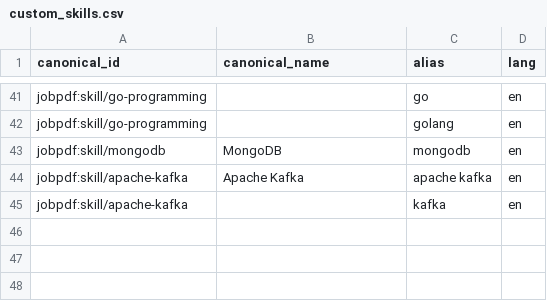
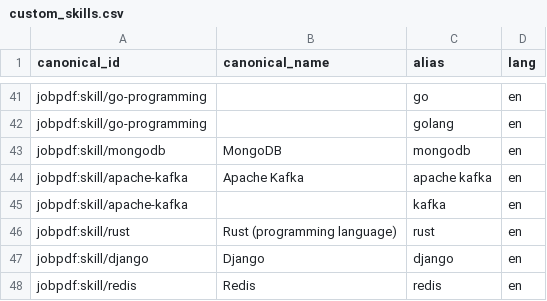
Before and after one commit to annamaliuk/JobPDF, a CSV file: data/taxonomy/custom_skills.csv, drawn as a sheet; only a part is shown, gaps mark what is left out.

Commit message:
JM-16 Add Rust, Django and Redis to custom skills

```diff
--- a/data/taxonomy/custom_skills.csv
+++ b/data/taxonomy/custom_skills.csv
@@ -45 +45,4 @@ jobpdf:skill/apache-kafka,Apache Kafka,apache kafka,en
 jobpdf:skill/apache-kafka,,kafka,en
+jobpdf:skill/rust,Rust (programming language),rust,en
+jobpdf:skill/django,Django,django,en
+jobpdf:skill/redis,Redis,redis,en
```
